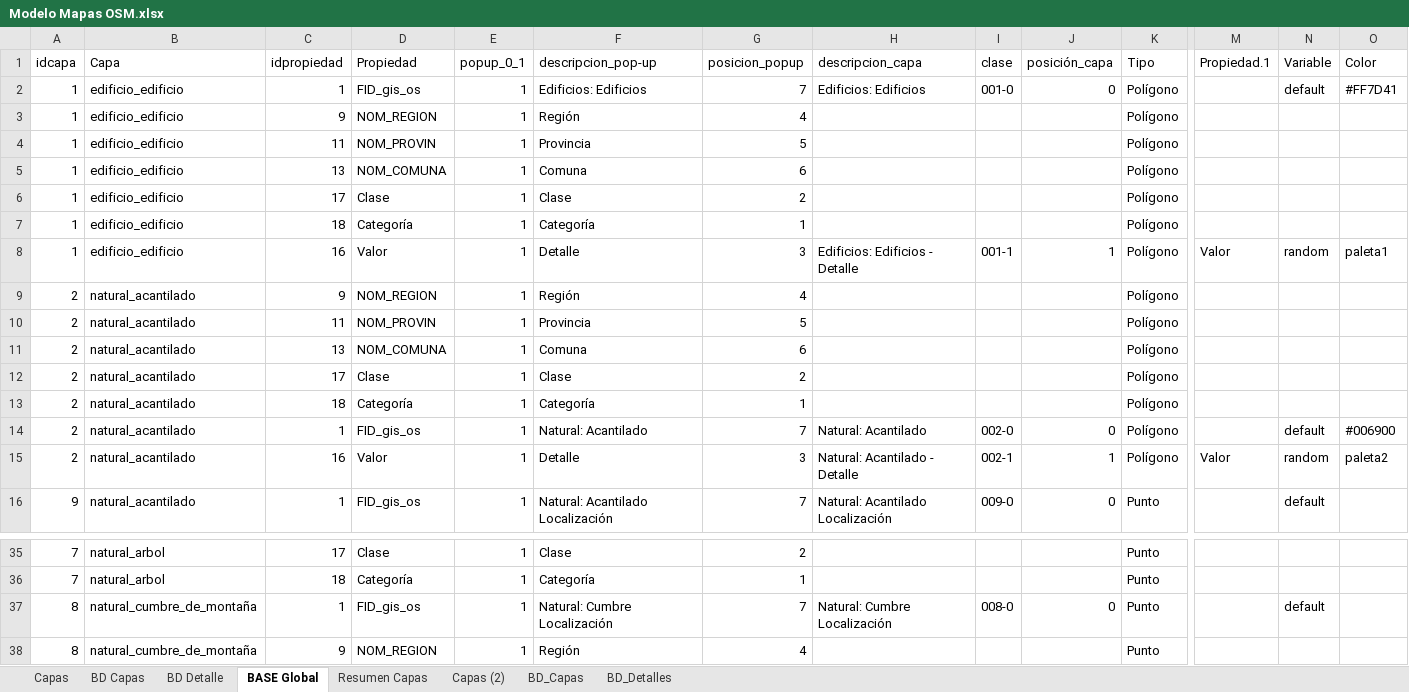
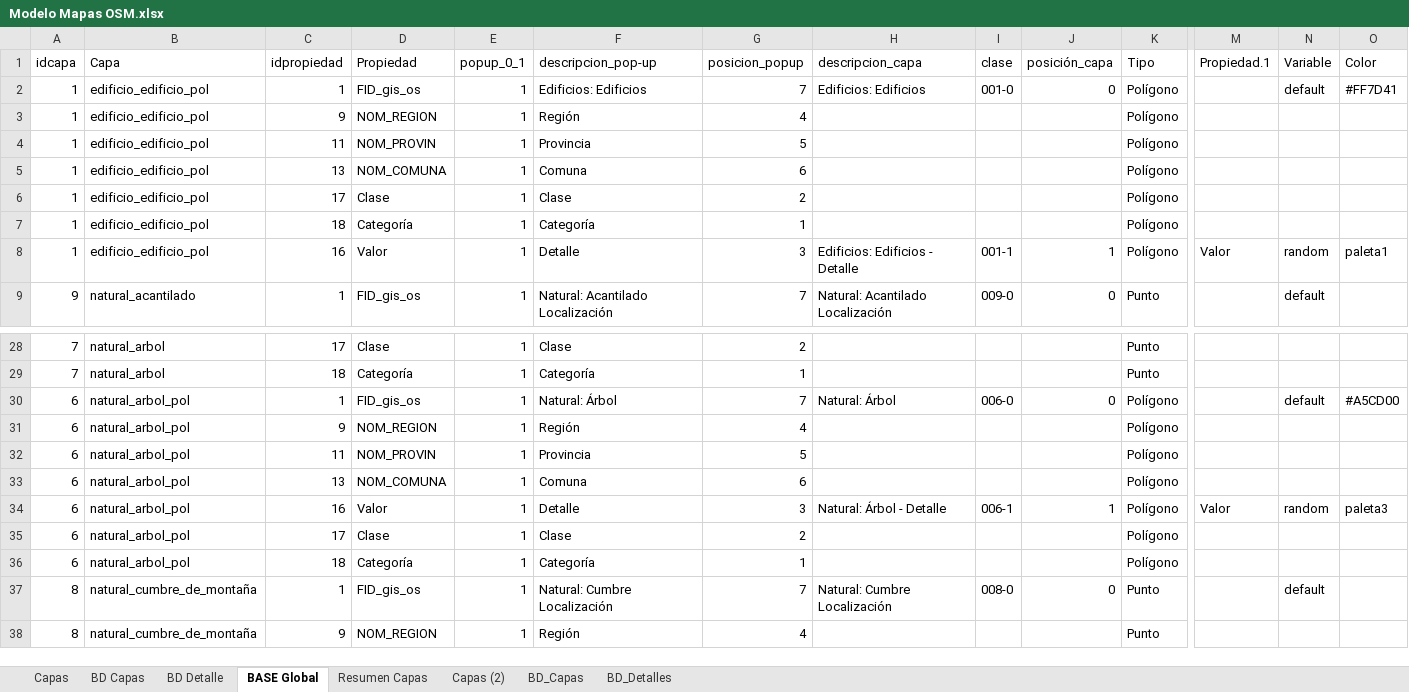
Before and after one commit to Sud-Austral/MAPA_RELEASE, an Excel workbook: origenes/Modelo Mapas OSM.xlsx, sheet BASE Global, drawn as a sheet; only a part is shown, gaps mark what is left out; values as stored, in another font and other column widths than the file's, no borders; table styles not drawn; removed rows and columns are numbered as before the commit, all else as after; rows hold the shown columns only; the diff covers the shown part only; the diff names each change by its address in the sheet, - before the commit and + after, or states it on an @@ line.

```diff
--- a/origenes/Modelo Mapas OSM.xlsx (sheet BASE Global)
+++ b/origenes/Modelo Mapas OSM.xlsx (sheet BASE Global)
-B2:B8 (Capa): edificio_edificio
+B2:B8 (Capa): edificio_edificio_pol
-row 9: 2 | natural_acantilado | 9 | NOM_REGION | 1 | Región | 4 |  |  |  | Polígono
-row 10: 2 | natural_acantilado | 11 | NOM_PROVIN | 1 | Provincia | 5 |  |  |  | Polígono
-row 11: 2 | natural_acantilado | 13 | NOM_COMUNA | 1 | Comuna | 6 |  |  |  | Polígono
-row 12: 2 | natural_acantilado | 17 | Clase | 1 | Clase | 2 |  |  |  | Polígono
-row 13: 2 | natural_acantilado | 18 | Categoría | 1 | Categoría | 1 |  |  |  | Polígono
-row 14: 2 | natural_acantilado | 1 | FID_gis_os | 1 | Natural: Acantilado | 7 | Natural: Acantilado | 002-0 | 0 | Polígono |  | default | #006900
-row 15: 2 | natural_acantilado | 16 | Valor | 1 | Detalle | 3 | Natural: Acantilado - Detalle | 002-1 | 1 | Polígono | Valor | random | paleta2
+row 30: 6 | natural_arbol_pol | 1 | FID_gis_os | 1 | Natural: Árbol | 7 | Natural: Árbol | 006-0 | 0 | Polígono |  | default | #A5CD00
+row 31: 6 | natural_arbol_pol | 9 | NOM_REGION | 1 | Región | 4 |  |  |  | Polígono
+row 32: 6 | natural_arbol_pol | 11 | NOM_PROVIN | 1 | Provincia | 5 |  |  |  | Polígono
+row 33: 6 | natural_arbol_pol | 13 | NOM_COMUNA | 1 | Comuna | 6 |  |  |  | Polígono
+row 34: 6 | natural_arbol_pol | 16 | Valor | 1 | Detalle | 3 | Natural: Árbol - Detalle | 006-1 | 1 | Polígono | Valor | random | paleta3
+row 35: 6 | natural_arbol_pol | 17 | Clase | 1 | Clase | 2 |  |  |  | Polígono
+row 36: 6 | natural_arbol_pol | 18 | Categoría | 1 | Categoría | 1 |  |  |  | Polígono
```
Also changed, not shown: 2 added rows, 2 removed rows and 31 edited cells elsewhere in this sheet, sheet Capas (2), sheet Capas, sheet BD_Capas, sheet BD Capas, origenes/Iconos.xlsx, 1 other file.
